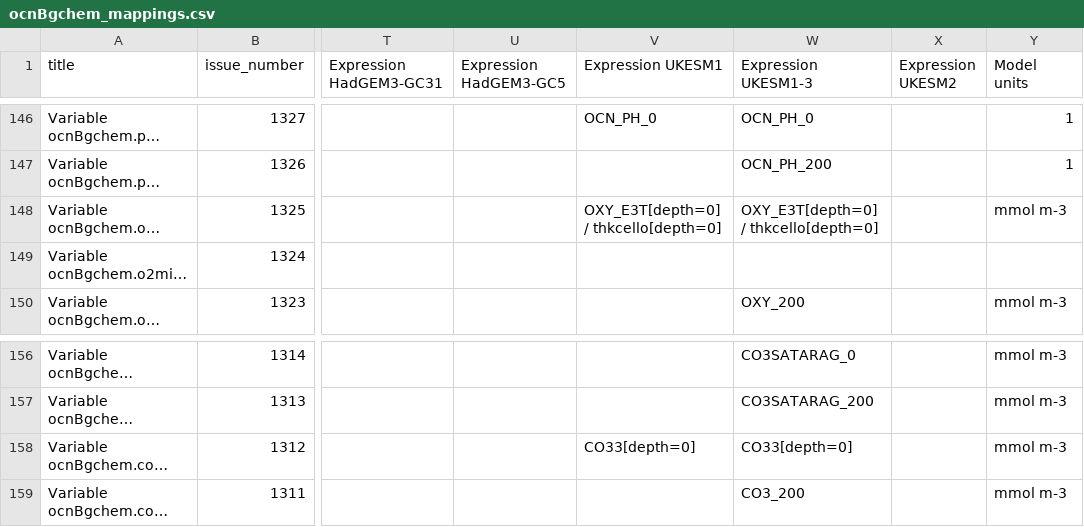
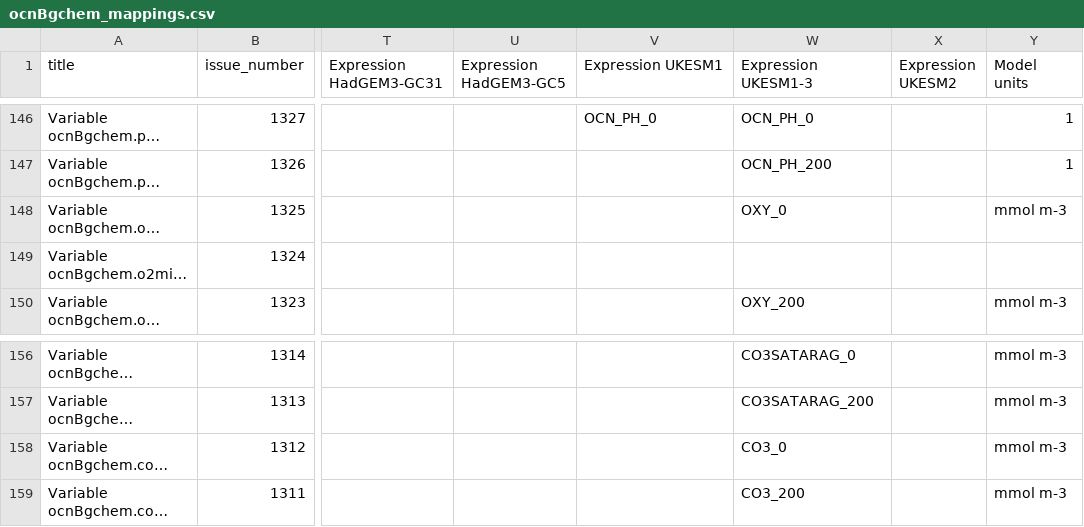
Before and after one commit to UKNCSP/CDDS-CMIP7-mappings, a CSV file: data/ocnBgchem_mappings.csv, drawn as a sheet; only a part is shown, gaps mark what is left out; long unchanged cells end in …; the diff names each change by its address in the sheet, - before the commit and + after, or states it on an @@ line.

```diff
--- a/data/ocnBgchem_mappings.csv
+++ b/data/ocnBgchem_mappings.csv
-V148 (Expression UKESM1): OXY_E3T[depth=0] / thkcello[depth=0]
+V148 (Expression UKESM1): (empty)
-W148 (Expression UKESM1-3): OXY_E3T[depth=0] / thkcello[depth=0]
+W148 (Expression UKESM1-3): OXY_0
-V158 (Expression UKESM1): CO33[depth=0]
+V158 (Expression UKESM1): (empty)
-W158 (Expression UKESM1-3): CO33[depth=0]
+W158 (Expression UKESM1-3): CO3_0
```
Also changed, not shown: data/ocnBgchem_mappings_new.csv, 3 other files.
